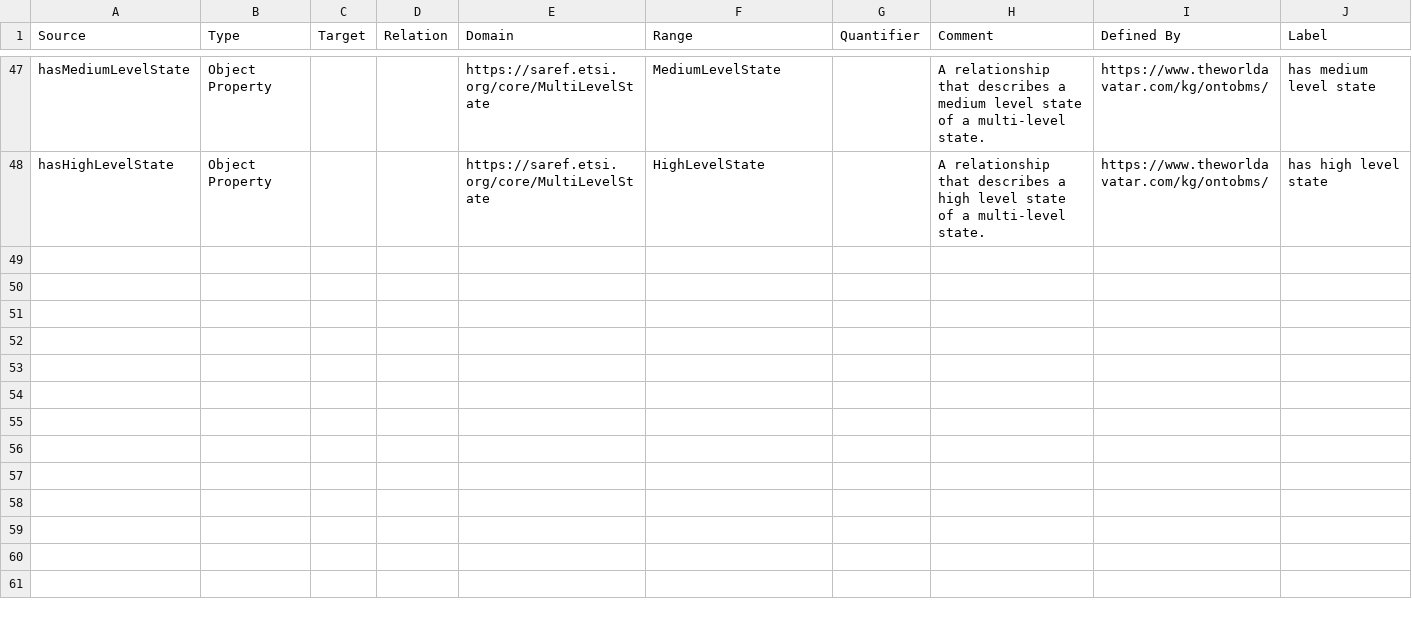
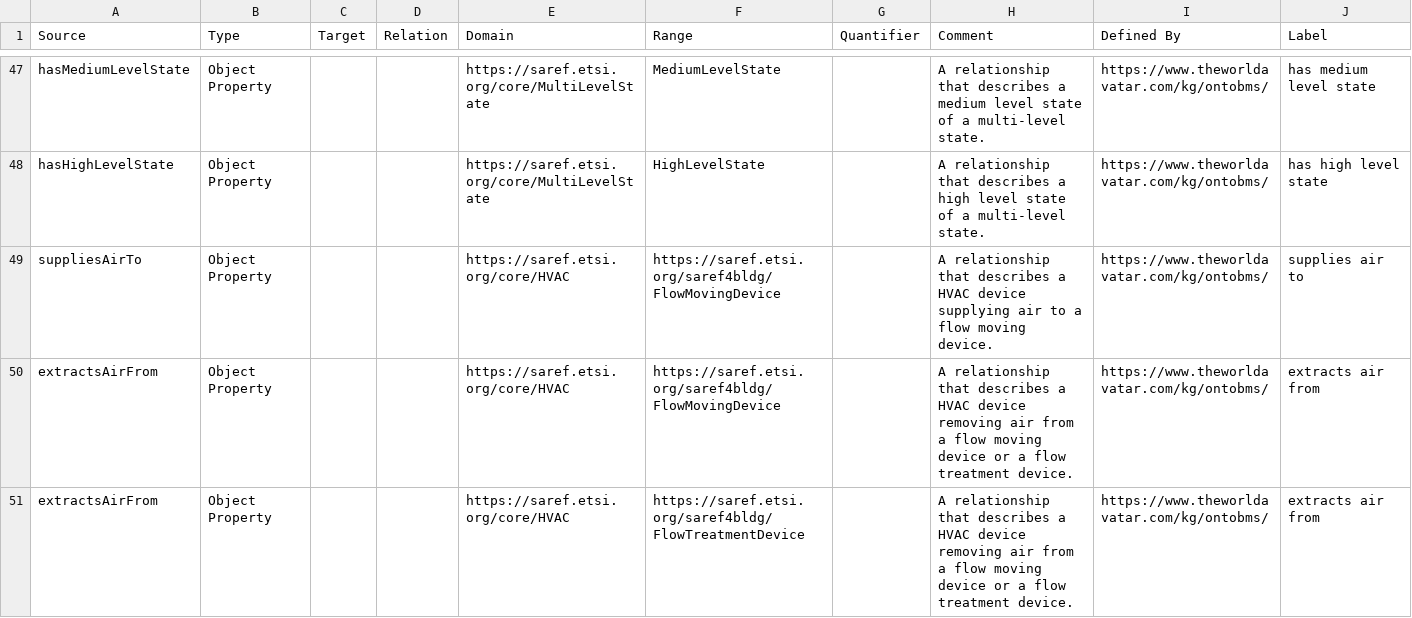
Before and after one commit to msff2/ontology, a CSV file: JPS_Ontology/ontology/ontobms/OntoBMS.csv, drawn as a sheet; only a part is shown, gaps mark what is left out.

Commit message:
1475-dev-update-ontobms: Add suppliesAirTo and extractsAirFrom properties to OntoBMS

```diff
--- a/JPS_Ontology/ontology/ontobms/OntoBMS.csv
+++ b/JPS_Ontology/ontology/ontobms/OntoBMS.csv
@@ -48 +48,4 @@ hasMediumLevelState,Object Property,,,https://saref.etsi.org/core/MultiLevelStat
 hasHighLevelState,Object Property,,,https://saref.etsi.org/core/MultiLevelState,HighLevelState,,A relationship that describes a high level state of a multi-level state.,https://www.theworldavatar.com/kg/ontobms/,has high level state
+suppliesAirTo,Object Property,,,https://saref.etsi.org/core/HVAC,https://saref.etsi.org/saref4bldg/FlowMovingDevice,,A relationship that describes a HVAC device supplying air to a flow moving device.,https://www.theworldavatar.com/kg/ontobms/,supplies air to
+extractsAirFrom,Object Property,,,https://saref.etsi.org/core/HVAC,https://saref.etsi.org/saref4bldg/FlowMovingDevice,,A relationship that describes a HVAC device removing air from a flow moving device or a flow treatment device.,https://www.theworldavatar.com/kg/ontobms/,extracts air from
+extractsAirFrom,Object Property,,,https://saref.etsi.org/core/HVAC,https://saref.etsi.org/saref4bldg/FlowTreatmentDevice,,A relationship that describes a HVAC device removing air from a flow moving device or a flow treatment device.,https://www.theworldavatar.com/kg/ontobms/,extracts air from
```
Also changed, not shown: 1 other file.
